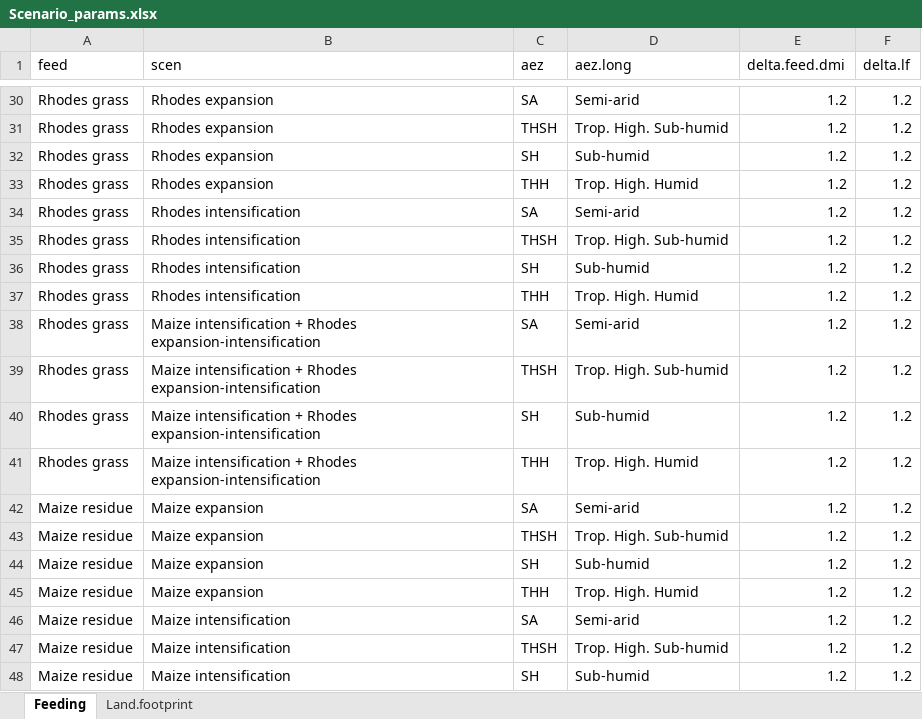
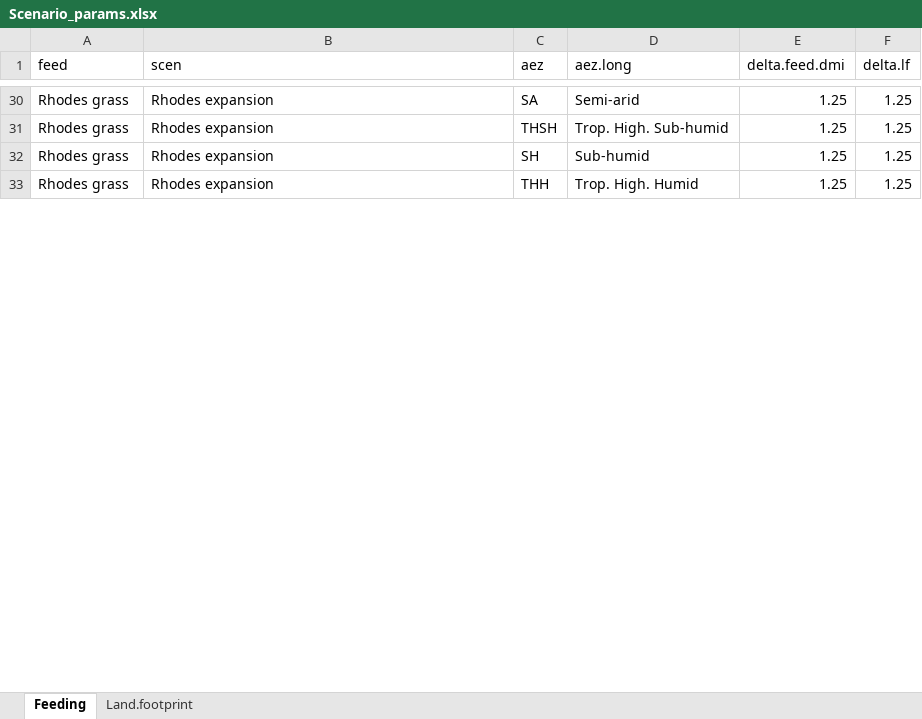
Before and after one commit to James-Hawkins/Crop-simulation-study, an Excel workbook: Feast data/Scenario_params.xlsx, sheet Feeding, drawn as a sheet; only a part is shown, gaps mark what is left out; values as stored, in another font and other column widths than the file's, no borders; the diff covers the shown part only; the diff names each change by its address in the sheet, - before the commit and + after, or states it on an @@ line.

```diff
--- a/Feast data/Scenario_params.xlsx (sheet Feeding)
+++ b/Feast data/Scenario_params.xlsx (sheet Feeding)
-E30:E33 (delta.feed.dmi): 1.2
+E30:E33 (delta.feed.dmi): 1.25
-F30:F33 (delta.lf): 1.2
+F30:F33 (delta.lf): 1.25
@@ row 34 hidden: Rhodes grass | Rhodes intensification | SA | Semi-arid | 1.2 | 1.2 @@
@@ row 35 hidden: Rhodes grass | Rhodes intensification | THSH | Trop. High. Sub-humid | 1.2 | 1.2 @@
@@ row 36 hidden: Rhodes grass | Rhodes intensification | SH | Sub-humid | 1.2 | 1.2 @@
@@ row 37 hidden: Rhodes grass | Rhodes intensification | THH | Trop. High. Humid | 1.2 | 1.2 @@
@@ row 38 hidden: Rhodes grass | Maize intensification + Rhodes expansion-intensification | SA | Semi-arid | 1.2 | 1.2 @@
@@ row 39 hidden: Rhodes grass | Maize intensification + Rhodes expansion-intensification | THSH | Trop. High. Sub-humid | 1.2 | 1.2 @@
@@ row 40 hidden: Rhodes grass | Maize intensification + Rhodes expansion-intensification | SH | Sub-humid | 1.2 | 1.2 @@
@@ row 41 hidden: Rhodes grass | Maize intensification + Rhodes expansion-intensification | THH | Trop. High. Humid | 1.2 | 1.2 @@
@@ row 42 hidden: Maize residue | Maize expansion | SA | Semi-arid | 1.2 | 1.2 @@
@@ row 43 hidden: Maize residue | Maize expansion | THSH | Trop. High. Sub-humid | 1.2 | 1.2 @@
@@ row 44 hidden: Maize residue | Maize expansion | SH | Sub-humid | 1.2 | 1.2 @@
@@ row 45 hidden: Maize residue | Maize expansion | THH | Trop. High. Humid | 1.2 | 1.2 @@
@@ row 46 hidden: Maize residue | Maize intensification | SA | Semi-arid | 1.2 | 1.2 @@
@@ row 47 hidden: Maize residue | Maize intensification | THSH | Trop. High. Sub-humid | 1.2 | 1.2 @@
@@ row 48 hidden: Maize residue | Maize intensification | SH | Sub-humid | 1.2 | 1.2 @@
```
Also changed, not shown: 49 hidden or unhidden rows and 24 edited cells elsewhere in this sheet, sheet Land.footprint, formulas that keep their value, 3 other files.
